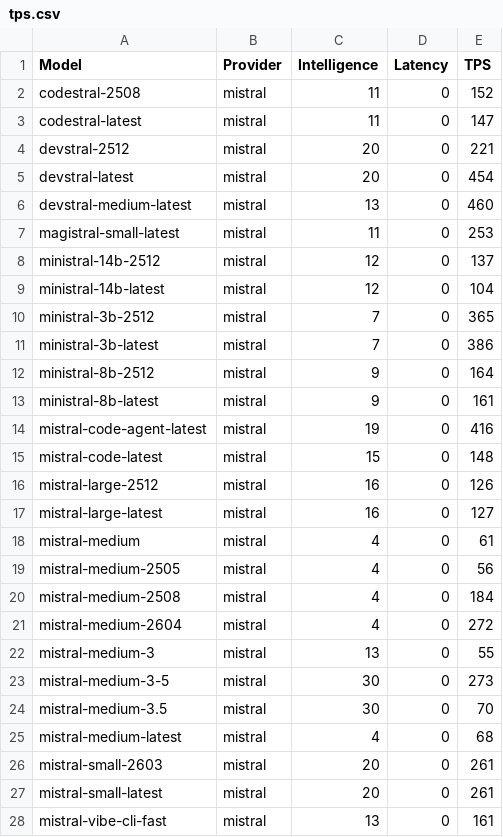
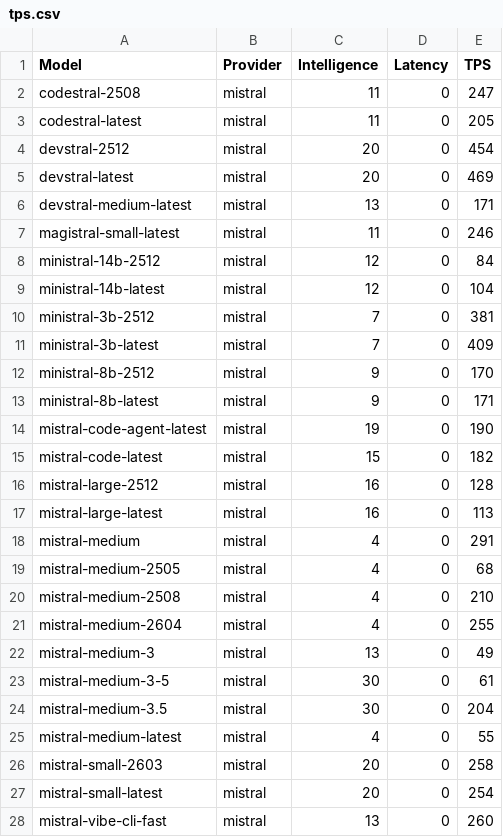
Before and after one commit to yookibooki/llm-benchmarks, a CSV file: mistral/data/tps.csv, drawn as a sheet; only a part is shown; the diff covers the shown part only.

```diff
--- a/mistral/data/tps.csv
+++ b/mistral/data/tps.csv
@@ -1,28 +1,28 @@
 Model,Provider,Intelligence,Latency,TPS
-codestral-2508,mistral,11,0,152
-codestral-latest,mistral,11,0,147
-devstral-2512,mistral,20,0,221
-devstral-latest,mistral,20,0,454
-devstral-medium-latest,mistral,13,0,460
-magistral-small-latest,mistral,11,0,253
-ministral-14b-2512,mistral,12,0,137
+codestral-2508,mistral,11,0,247
+codestral-latest,mistral,11,0,205
+devstral-2512,mistral,20,0,454
+devstral-latest,mistral,20,0,469
+devstral-medium-latest,mistral,13,0,171
+magistral-small-latest,mistral,11,0,246
+ministral-14b-2512,mistral,12,0,84
 ministral-14b-latest,mistral,12,0,104
-ministral-3b-2512,mistral,7,0,365
-ministral-3b-latest,mistral,7,0,386
-ministral-8b-2512,mistral,9,0,164
-ministral-8b-latest,mistral,9,0,161
-mistral-code-agent-latest,mistral,19,0,416
-mistral-code-latest,mistral,15,0,148
-mistral-large-2512,mistral,16,0,126
-mistral-large-latest,mistral,16,0,127
-mistral-medium,mistral,4,0,61
-mistral-medium-2505,mistral,4,0,56
-mistral-medium-2508,mistral,4,0,184
-mistral-medium-2604,mistral,4,0,272
-mistral-medium-3,mistral,13,0,55
-mistral-medium-3-5,mistral,30,0,273
-mistral-medium-3.5,mistral,30,0,70
-mistral-medium-latest,mistral,4,0,68
-mistral-small-2603,mistral,20,0,261
-mistral-small-latest,mistral,20,0,261
-mistral-vibe-cli-fast,mistral,13,0,161
+ministral-3b-2512,mistral,7,0,381
+ministral-3b-latest,mistral,7,0,409
+ministral-8b-2512,mistral,9,0,170
+ministral-8b-latest,mistral,9,0,171
+mistral-code-agent-latest,mistral,19,0,190
+mistral-code-latest,mistral,15,0,182
+mistral-large-2512,mistral,16,0,128
+mistral-large-latest,mistral,16,0,113
+mistral-medium,mistral,4,0,291
+mistral-medium-2505,mistral,4,0,68
+mistral-medium-2508,mistral,4,0,210
+mistral-medium-2604,mistral,4,0,255
+mistral-medium-3,mistral,13,0,49
+mistral-medium-3-5,mistral,30,0,61
+mistral-medium-3.5,mistral,30,0,204
+mistral-medium-latest,mistral,4,0,55
+mistral-small-2603,mistral,20,0,258
+mistral-small-latest,mistral,20,0,254
+mistral-vibe-cli-fast,mistral,13,0,260
```
Also changed, not shown: 2 edited cells elsewhere in this file, data/tps.csv, nous/data/tps.csv, 5 other files.
